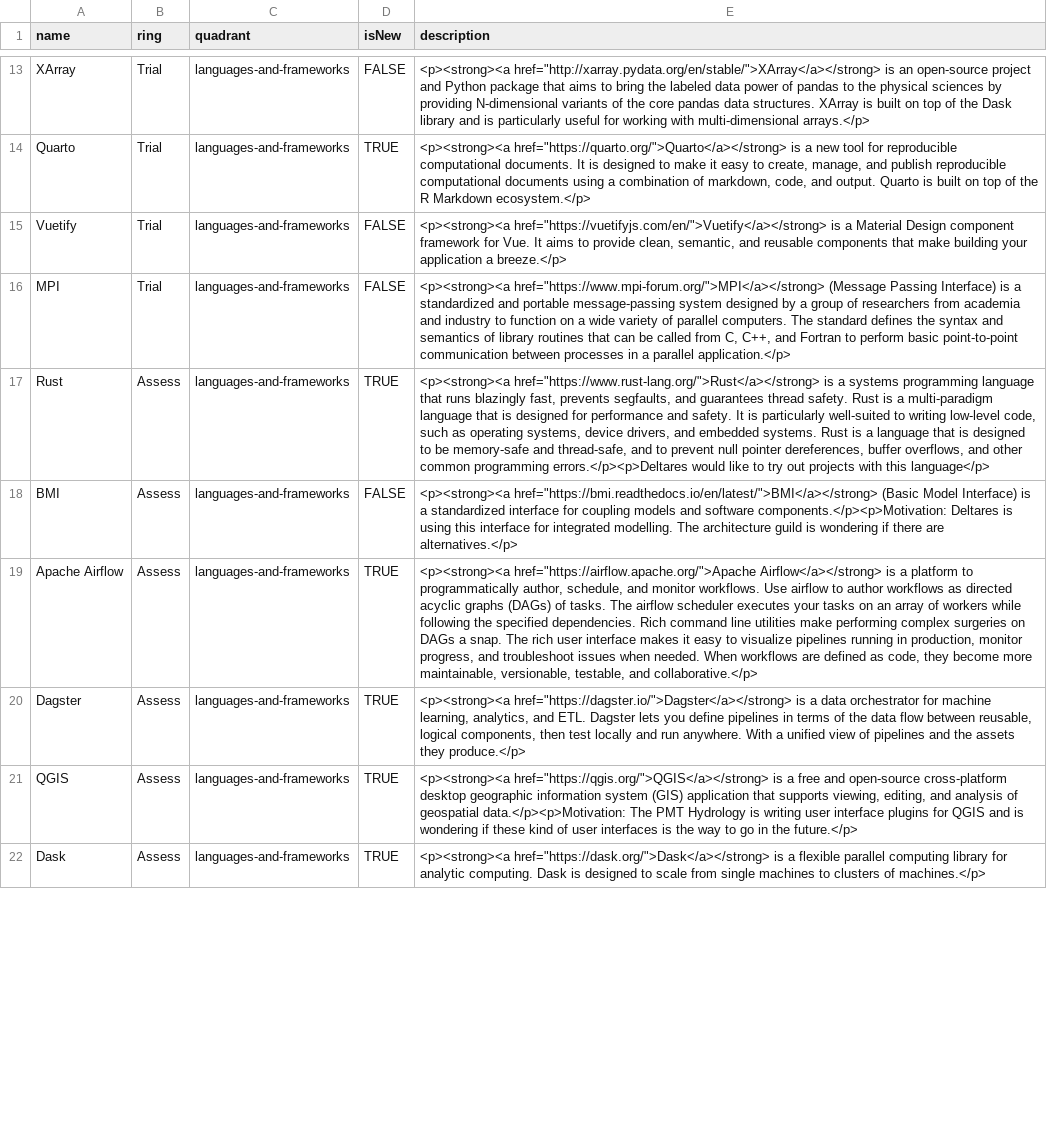
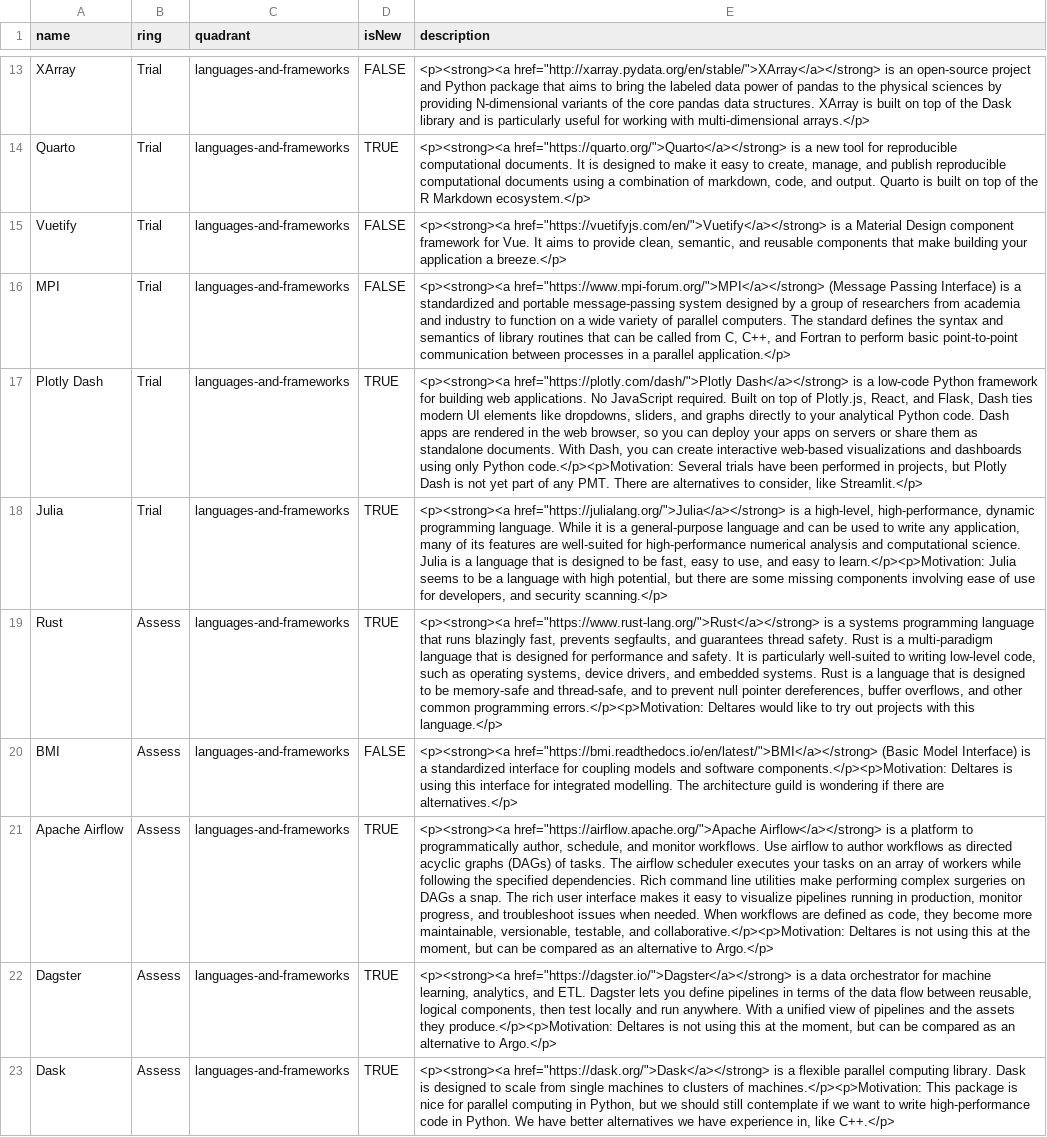
Before and after one commit to thoughtworks/build-your-own-radar, a CSV file: radar.csv, drawn as a sheet; only a part is shown, gaps mark what is left out; removed rows and columns are numbered as before the commit, all else as after; the diff covers the shown part only; the diff names each change by its address in the sheet, - before the commit and + after, or states it on an @@ line.

Commit message:
Update based on 21 may

```diff
--- a/radar.csv
+++ b/radar.csv
+row 17: Plotly Dash | Trial | languages-and-frameworks | TRUE | <p><strong><a href="https://plotly.com/dash/">Plotly Dash</a></strong> is a low-code Python framework for building web applications. No JavaScript required. Built on top of Plotly.js, React, and Flask, Dash ties modern UI elements like dropdowns, sliders, and graphs directly to your analytical Python code. Dash apps are rendered in the web browser, so you can deploy your apps on servers or share them as standalone documents. With Dash, you can create interactive web-based visualizations and dashboards using only Python code.</p><p>Motivation: Several trials have been performed in projects, but Plotly Dash is not yet part of any PMT. There are alternatives to consider, like Streamlit.</p>
+row 18: Julia | Trial | languages-and-frameworks | TRUE | <p><strong><a href="https://julialang.org/">Julia</a></strong> is a high-level, high-performance, dynamic programming language. While it is a general-purpose language and can be used to write any application, many of its features are well-suited for high-performance numerical analysis and computational science. Julia is a language that is designed to be fast, easy to use, and easy to learn.</p><p>Motivation: Julia seems to be a language with high potential, but there are some missing components involving ease of use for developers, and security scanning.</p>
-E19 (description): …common programming errors.</p><p>Deltares would like to try out projects with this language</p>
+E19 (description): …common programming errors.</p><p>Motivation: Deltares would like to try out projects with this language.</p>
-E21 (description): …testable, and collaborative.</p>
+E21 (description): …testable, and collaborative.</p><p>Motivation: Deltares is not using this at the moment, but can be compared as an alternative to Argo.</p>
-E22 (description): …assets they produce.</p>
+E22 (description): …assets they produce.</p><p>Motivation: Deltares is not using this at the moment, but can be compared as an alternative to Argo.</p>
-row 21: QGIS | Assess | languages-and-frameworks | TRUE | <p><strong><a href="https://qgis.org/">QGIS</a></strong> is a free and open-source cross-platform desktop geographic information system (GIS) application that supports viewing, editing, and analysis of geospatial data.</p><p>Motivation: The PMT Hydrology is writing user interface plugins for QGIS and is wondering if these kind of user interfaces is the way to go in the future.</p>
-E23 (description): …parallel computing library for analytic computing. Dask is designed to scale from single machines to clusters of machines.</p>
+E23 (description): …parallel computing library. Dask is designed to scale from single machines to clusters of machines.</p><p>Motivation: This package is nice for parallel computing in Python, but we should still contemplate if we want to write high-performance code in Python. We have better alternatives we have experience in, like C++.</p>
```
Also changed, not shown: 3 added rows, 2 removed rows and 3 edited cells elsewhere in this file.
